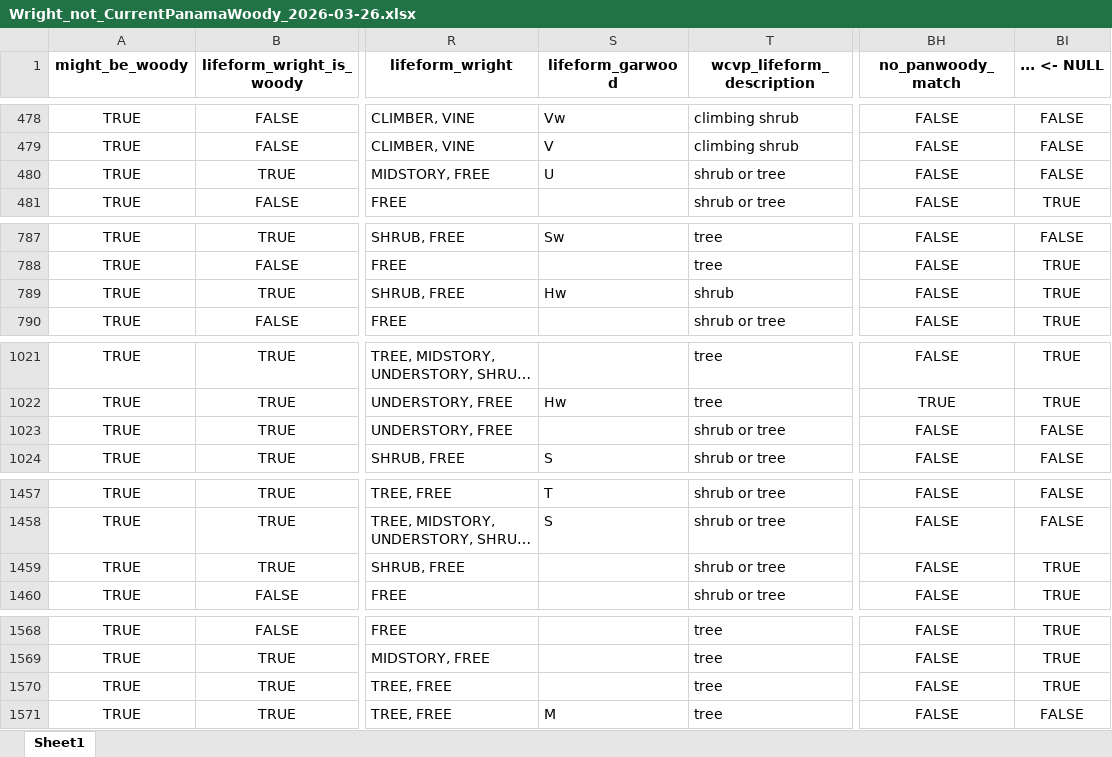
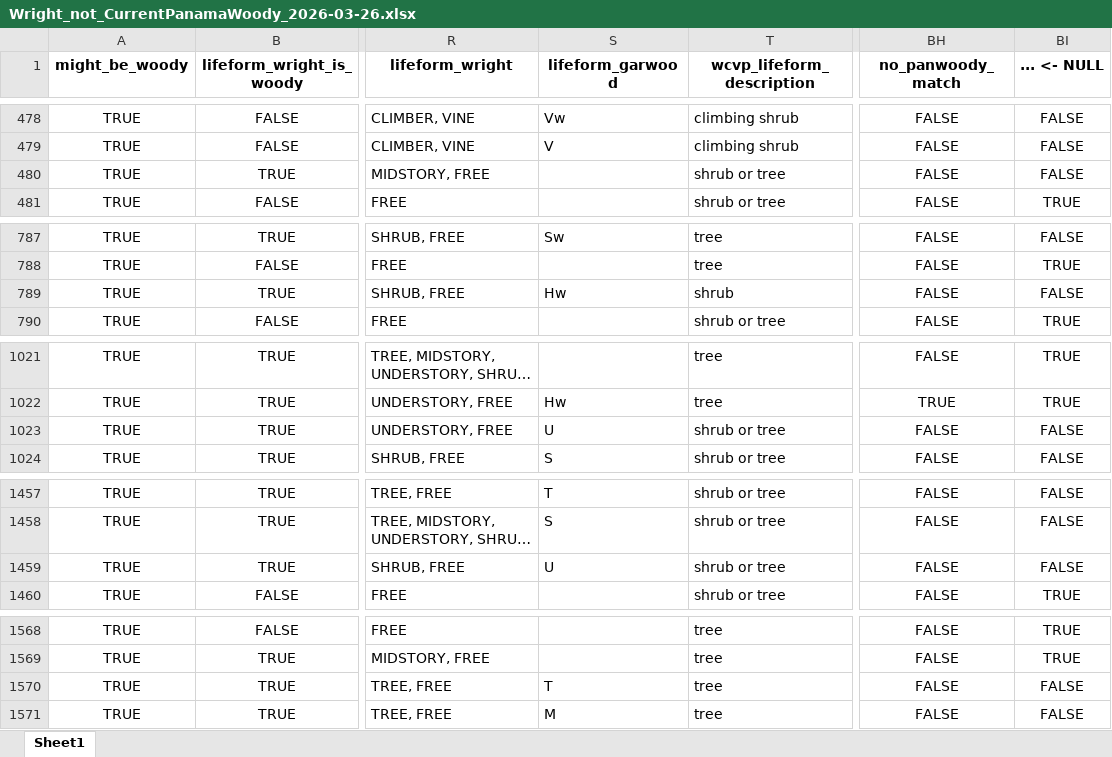
Before and after one commit to PanamaForestGEO/Panama_plant_species_lists, an Excel workbook: splists_out/needs_revision/Wright_not_CurrentPanamaWoody_2026-03-26.xlsx, sheet Sheet1, drawn as a sheet; only a part is shown, gaps mark what is left out; long unchanged cells end in …; values as stored, in another font and other column widths than the file's, no borders; the diff covers the shown part only; the diff names each change by its address in the sheet, - before the commit and + after, or states it on an @@ line.

```diff
--- a/splists_out/needs_revision/Wright_not_CurrentPanamaWoody_2026-03-26.xlsx (sheet Sheet1)
+++ b/splists_out/needs_revision/Wright_not_CurrentPanamaWoody_2026-03-26.xlsx (sheet Sheet1)
-S480 (lifeform_garwood): U
+S480 (lifeform_garwood): (empty)
-BI789 (... <- NULL): TRUE
+BI789 (... <- NULL): FALSE
-S1023 (lifeform_garwood): (empty)
+S1023 (lifeform_garwood): U
-S1459 (lifeform_garwood): (empty)
+S1459 (lifeform_garwood): U
-BI1459 (... <- NULL): TRUE
+BI1459 (... <- NULL): FALSE
-S1570 (lifeform_garwood): (empty)
+S1570 (lifeform_garwood): T
-BI1570 (... <- NULL): TRUE
+BI1570 (... <- NULL): FALSE
```
Also changed, not shown: 12 edited cells elsewhere in this sheet, splists_out/Plantnet/BCI_SPECIES_BOTANISTS_LIST_2026-03-26.xlsx, splists_out/needs_revision/BCI_SPECIES_POSSIBLY_WOODY_2026-03-26.xlsx, 5 other files.
